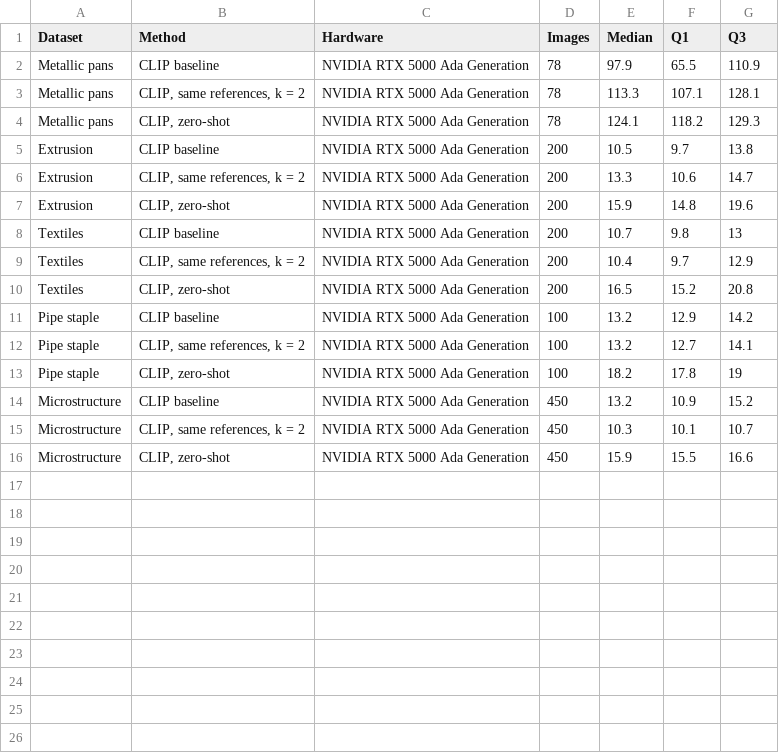
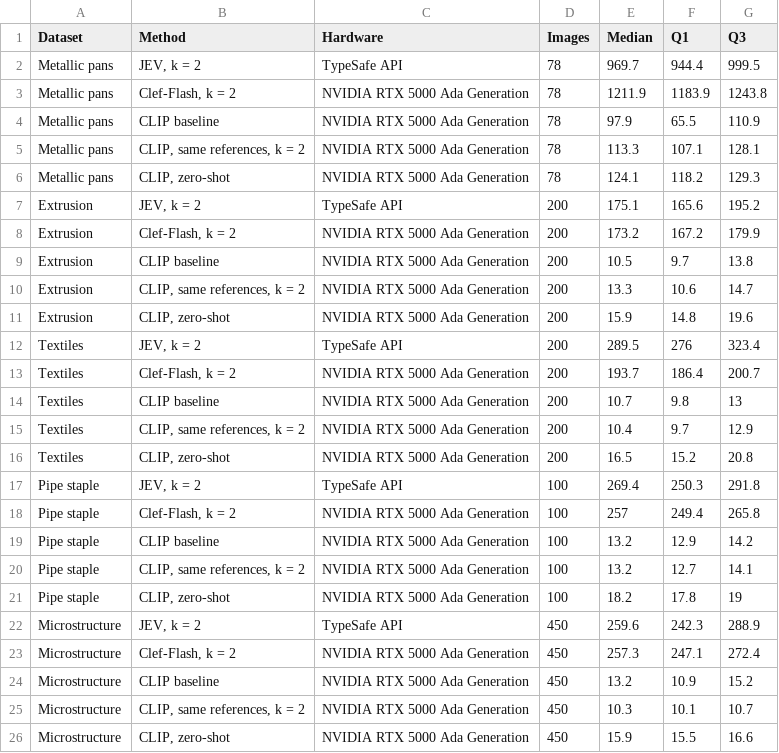
Before and after one commit to fmegahed/decision-models-for-industrial-image-qc, a CSV file: tables/T8_time_per_image.csv, drawn as a sheet; the diff names each change by its address in the sheet, - before the commit and + after, or states it on an @@ line.

```diff
--- a/tables/T8_time_per_image.csv
+++ b/tables/T8_time_per_image.csv
+row 2: Metallic pans | JEV, k = 2 | TypeSafe API | 78 | 969.7 | 944.4 | 999.5
+row 3: Metallic pans | Clef-Flash, k = 2 | NVIDIA RTX 5000 Ada Generation | 78 | 1211.9 | 1183.9 | 1243.8
+row 7: Extrusion | JEV, k = 2 | TypeSafe API | 200 | 175.1 | 165.6 | 195.2
+row 8: Extrusion | Clef-Flash, k = 2 | NVIDIA RTX 5000 Ada Generation | 200 | 173.2 | 167.2 | 179.9
+row 12: Textiles | JEV, k = 2 | TypeSafe API | 200 | 289.5 | 276 | 323.4
+row 13: Textiles | Clef-Flash, k = 2 | NVIDIA RTX 5000 Ada Generation | 200 | 193.7 | 186.4 | 200.7
+row 17: Pipe staple | JEV, k = 2 | TypeSafe API | 100 | 269.4 | 250.3 | 291.8
+row 18: Pipe staple | Clef-Flash, k = 2 | NVIDIA RTX 5000 Ada Generation | 100 | 257 | 249.4 | 265.8
+row 22: Microstructure | JEV, k = 2 | TypeSafe API | 450 | 259.6 | 242.3 | 288.9
+row 23: Microstructure | Clef-Flash, k = 2 | NVIDIA RTX 5000 Ada Generation | 450 | 257.3 | 247.1 | 272.4
```
Also changed, not shown: tables/A1_isotonic.csv, tables/A3_clip_variants.csv, 56 other files.
